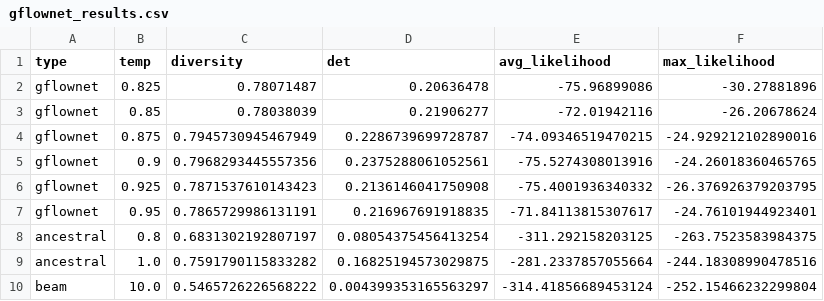
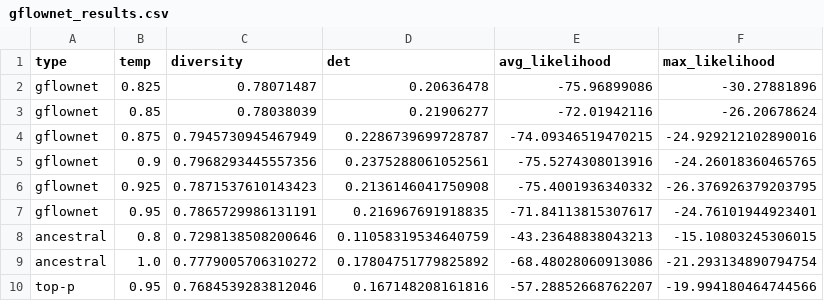
Before and after one commit to manueldeprada/gflownet_lms_next_sentence, a CSV file: gflownet_results.csv, drawn as a sheet; removed rows and columns are numbered as before the commit, all else as after; the diff names each change by its address in the sheet, - before the commit and + after, or states it on an @@ line.

```diff
--- a/gflownet_results.csv
+++ b/gflownet_results.csv
-row 8: ancestral | 0.8 | 0.6831302192807197 | 0.08054375456413254 | -311.292158203125 | -263.7523583984375
-row 9: ancestral | 1.0 | 0.7591790115833282 | 0.16825194573029875 | -281.2337857055664 | -244.18308990478516
-row 10: beam | 10.0 | 0.5465726226568222 | 0.004399353165563297 | -314.41856689453124 | -252.15466232299804
+row 8: ancestral | 0.8 | 0.7298138508200646 | 0.11058319534640759 | -43.23648838043213 | -15.10803245306015
+row 9: ancestral | 1.0 | 0.7779005706310272 | 0.17804751779825892 | -68.48028060913086 | -21.293134890794754
+row 10: top-p | 0.95 | 0.7684539283812046 | 0.167148208161816 | -57.28852668762207 | -19.994180464744566
```
Also changed, not shown: 2 other files.
